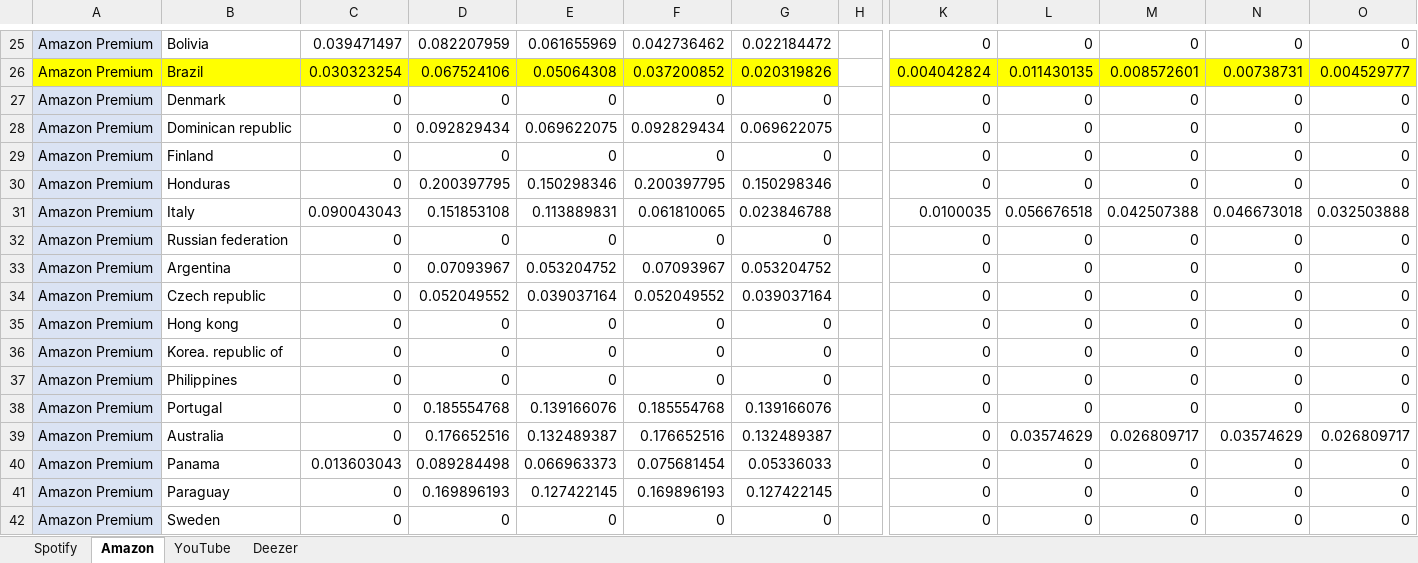
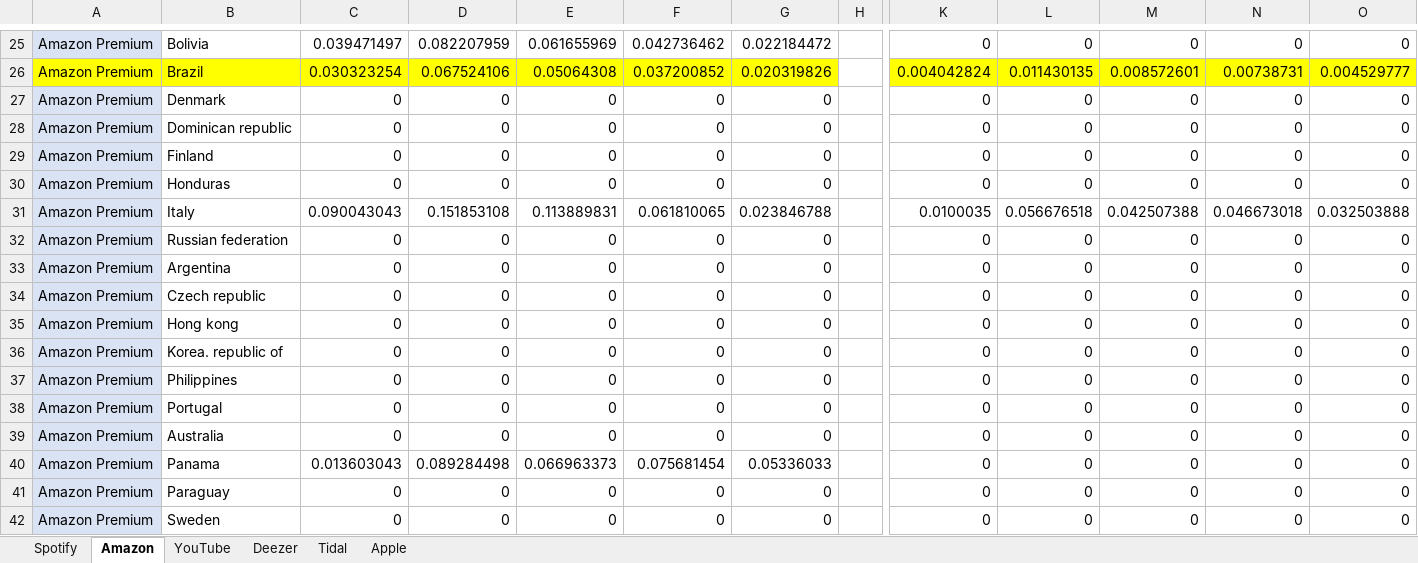
Before and after one commit to FonarteLatino/www.fonartelatino.com, an Excel workbook: Comparativa Belive VS Orchard.xlsx, sheet Amazon, drawn as a sheet; only a part is shown, gaps mark what is left out; values as stored, in another font and other column widths than the file's, no borders; table styles not drawn; the diff covers the shown part only; the diff names each change by its address in the sheet, - before the commit and + after, or states it on an @@ line.

```diff
--- a/Comparativa Belive VS Orchard.xlsx (sheet Amazon)
+++ b/Comparativa Belive VS Orchard.xlsx (sheet Amazon)
+sheet tab: Tidal
+sheet tab: Apple
-D28: 0.092829434
+D28: 0
-E28: 0.069622075
+E28: 0
-F28: 0.092829434
+F28: 0
-G28: 0.069622075
+G28: 0
-D30: 0.200397795
+D30: 0
-E30: 0.150298346
+E30: 0
-F30: 0.200397795
+F30: 0
-G30: 0.150298346
+G30: 0
-D33: 0.07093967
+D33: 0
-E33: 0.053204752
+E33: 0
-F33: 0.07093967
+F33: 0
-G33: 0.053204752
+G33: 0
-D34: 0.052049552
+D34: 0
-E34: 0.039037164
+E34: 0
-F34: 0.052049552
+F34: 0
-G34: 0.039037164
+G34: 0
-D38: 0.185554768
+D38: 0
-E38: 0.139166076
+E38: 0
-F38: 0.185554768
+F38: 0
-G38: 0.139166076
+G38: 0
-D39: 0.176652516
+D39: 0
-E39: 0.132489387
+E39: 0
-F39: 0.176652516
+F39: 0
-G39: 0.132489387
+G39: 0
-L39: 0.03574629
+L39: 0
-M39: 0.026809717
+M39: 0
-N39: 0.03574629
+N39: 0
-O39: 0.026809717
+O39: 0
-D41: 0.169896193
+D41: 0
-E41: 0.127422145
+E41: 0
-F41: 0.169896193
+F41: 0
-G41: 0.127422145
+G41: 0
```
Also changed, not shown: 1 added row, 1 removed row and 52 edited cells elsewhere in this sheet, sheet YouTube, sheet Deezer, Analisis Belive.xlsx, 4 other files.
